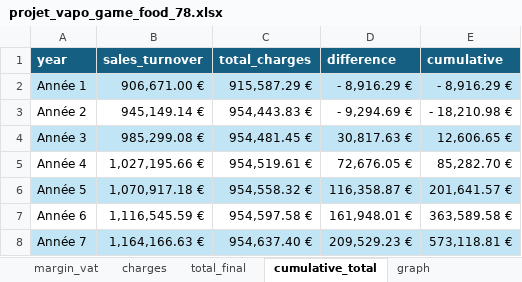
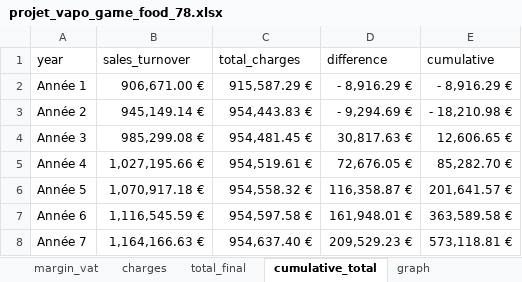
Before and after one commit to CEMSO18/map_competitor, an Excel workbook: document/projet_vapo_game_food_78.xlsx, sheet cumulative_total, drawn as a sheet; values as stored, in another font and other column widths than the file's, no borders; table styles not drawn; the diff names each change by its address in the sheet, - before the commit and + after, or states it on an @@ line.

Commit message:
Update projet_vapo_game_food_78.xlsx

```diff
--- a/document/projet_vapo_game_food_78.xlsx (sheet cumulative_total)
+++ b/document/projet_vapo_game_food_78.xlsx (sheet cumulative_total)
@@ A1:E1 fill: #156082 → none, bold: on → off, text colour: #FFFFFF → black @@
-A2:E2 fill: #C1E5F5
+A2:E2 fill: none
-A4:E4 fill: #C1E5F5
+A4:E4 fill: none
-A6:E6 fill: #C1E5F5
+A6:E6 fill: none
-A8:E8 fill: #C1E5F5
+A8:E8 fill: none
```
Also changed, not shown: sheet total_final, sheet charges, sheet margin_vat.
